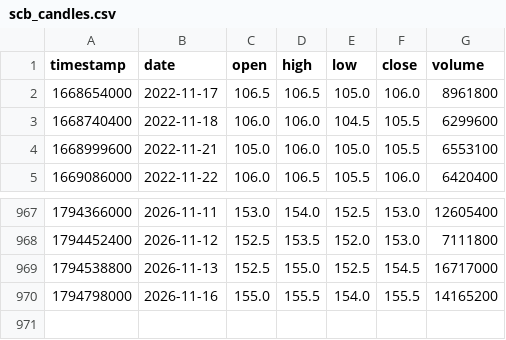
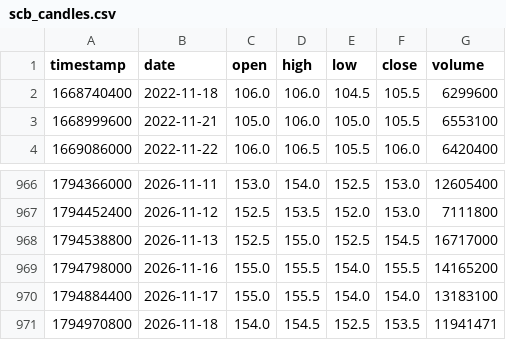
Before and after one commit to smiledee9-svg/stock, a CSV file: SCB/scb_candles.csv, drawn as a sheet; only a part is shown, gaps mark what is left out; removed rows and columns are numbered as before the commit, all else as after; the diff names each change by its address in the sheet, - before the commit and + after, or states it on an @@ line.

```diff
--- a/SCB/scb_candles.csv
+++ b/SCB/scb_candles.csv
-row 2: 1668654000 | 2022-11-17 | 106.5 | 106.5 | 105.0 | 106.0 | 8961800
+row 970: 1794884400 | 2026-11-17 | 155.0 | 155.5 | 154.0 | 154.0 | 13183100
+row 971: 1794970800 | 2026-11-18 | 154.0 | 154.5 | 152.5 | 153.5 | 11941471
```
Also changed, not shown: quant-ramanujan/scb_candles.csv, 6 other files.
